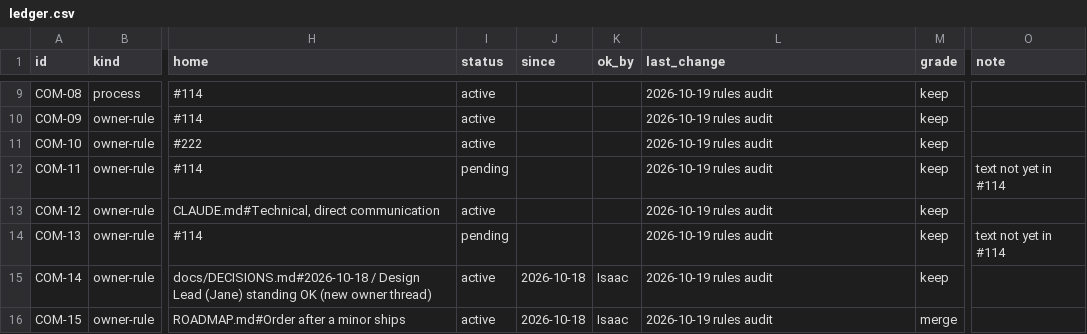
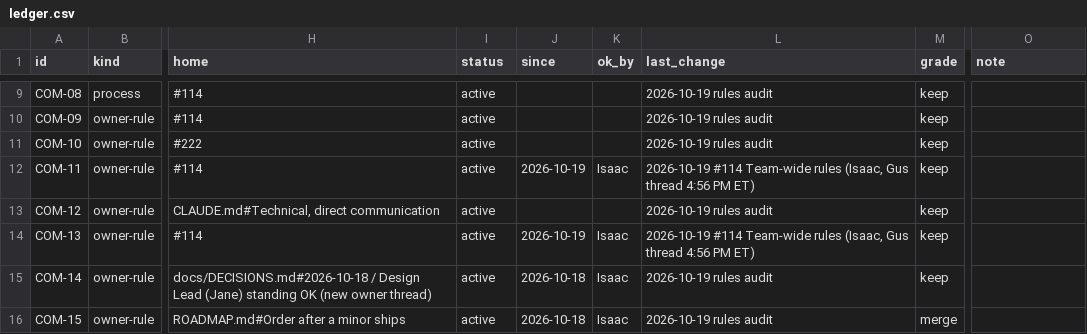
Before and after one commit to HackTheMeatball/daeva-companion, a CSV file: docs/kaizen/ledger.csv, drawn as a sheet; only a part is shown, gaps mark what is left out; the diff covers the shown part only; the diff names each change by its address in the sheet, - before the commit and + after, or states it on an @@ line.

```diff
--- a/docs/kaizen/ledger.csv
+++ b/docs/kaizen/ledger.csv
-I12 (status): pending
+I12 (status): active
-J12 (since): (empty)
+J12 (since): 2026-10-19
-K12 (ok_by): (empty)
+K12 (ok_by): Isaac
-L12 (last_change): 2026-10-19 rules audit
+L12 (last_change): 2026-10-19 #114 Team-wide rules (Isaac, Gus thread 4:56 PM ET)
-O12 (note): text not yet in #114
+O12 (note): (empty)
-I14 (status): pending
+I14 (status): active
-J14 (since): (empty)
+J14 (since): 2026-10-19
-K14 (ok_by): (empty)
+K14 (ok_by): Isaac
-L14 (last_change): 2026-10-19 rules audit
+L14 (last_change): 2026-10-19 #114 Team-wide rules (Isaac, Gus thread 4:56 PM ET)
-O14 (note): text not yet in #114
+O14 (note): (empty)
```
Also changed, not shown: 25 edited cells elsewhere in this file.
